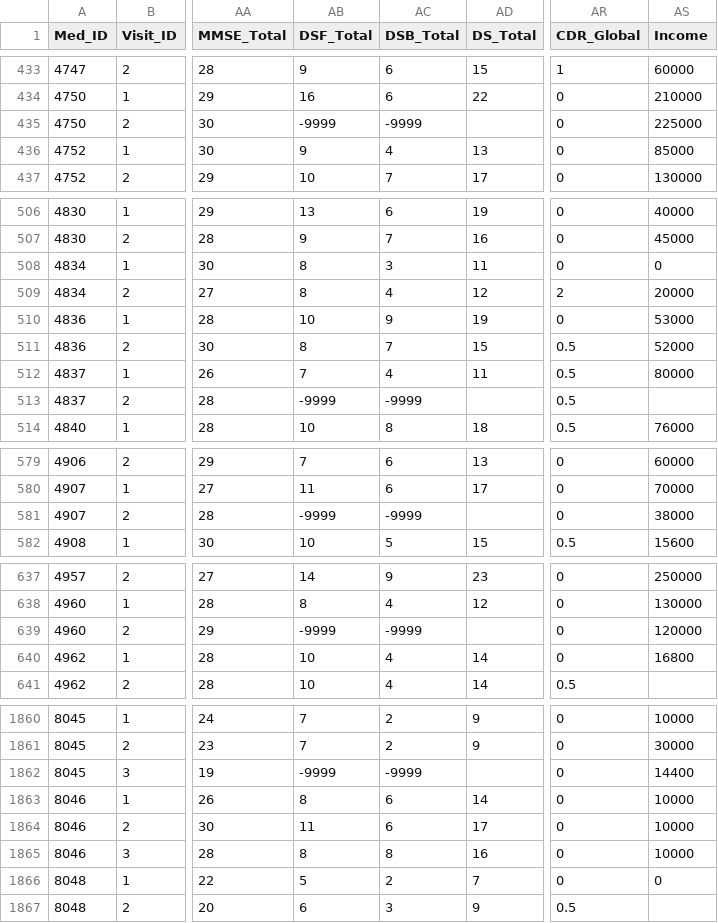
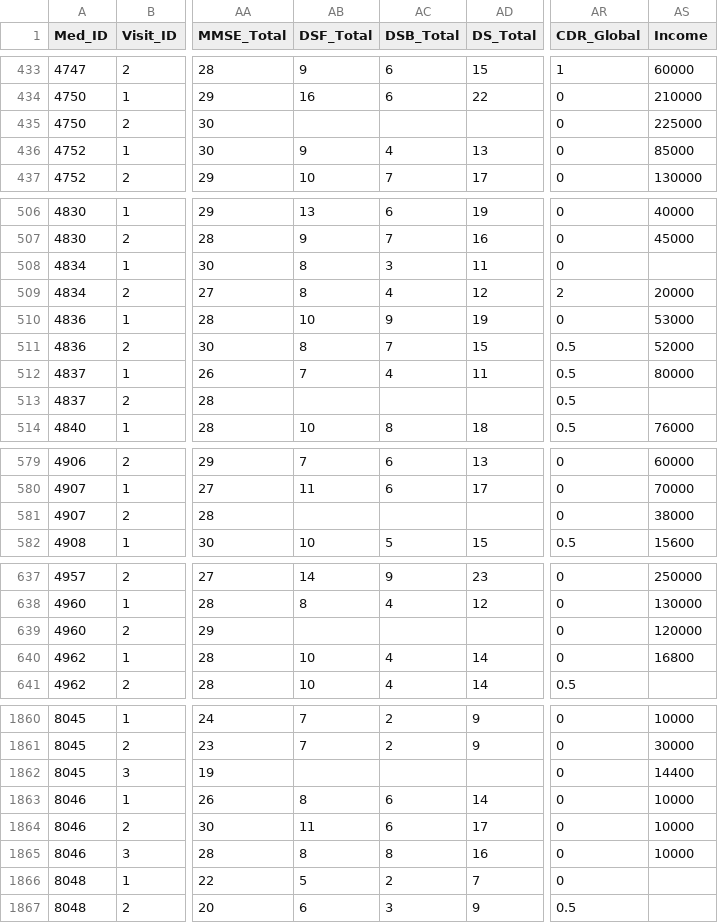
Before and after one commit to XIA-Lihua/Bilingual-Effects-in-Aging-HABS-HD-Study, a CSV file: HABS_HD_7_Longitudinal_Analysis.csv, drawn as a sheet; only a part is shown, gaps mark what is left out; the diff covers the shown part only; the diff names each change by its address in the sheet, - before the commit and + after, or states it on an @@ line.

```diff
--- a/HABS_HD_7_Longitudinal_Analysis.csv
+++ b/HABS_HD_7_Longitudinal_Analysis.csv
-AB435 (DSF_Total): -9999
+AB435 (DSF_Total): (empty)
-AC435 (DSB_Total): -9999
+AC435 (DSB_Total): (empty)
-AS508 (Income): 0
+AS508 (Income): (empty)
-AB513 (DSF_Total): -9999
+AB513 (DSF_Total): (empty)
-AC513 (DSB_Total): -9999
+AC513 (DSB_Total): (empty)
-AB581 (DSF_Total): -9999
+AB581 (DSF_Total): (empty)
-AC581 (DSB_Total): -9999
+AC581 (DSB_Total): (empty)
-AB639 (DSF_Total): -9999
+AB639 (DSF_Total): (empty)
-AC639 (DSB_Total): -9999
+AC639 (DSB_Total): (empty)
-AB1862 (DSF_Total): -9999
+AB1862 (DSF_Total): (empty)
-AC1862 (DSB_Total): -9999
+AC1862 (DSB_Total): (empty)
-AS1866 (Income): 0
+AS1866 (Income): (empty)
```
Also changed, not shown: 87 edited cells elsewhere in this file, HABS_HD_7_Cross_Sectional_Analysis.csv, 1 other file.
